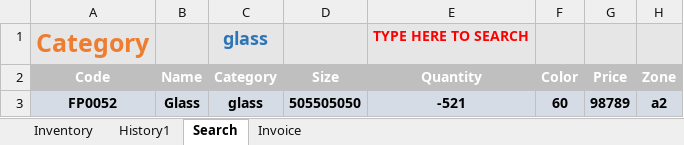
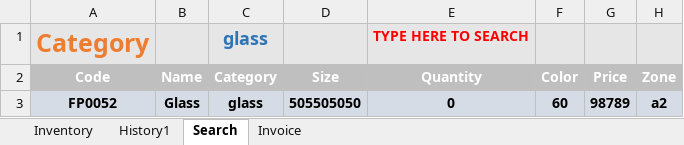
Before and after one commit to FlowerSystem-lb/inventorysystem, an Excel workbook: Inventory.xlsm, sheet Search, drawn as a sheet; only a part is shown; values as stored, in another font and other column widths than the file's, no borders; charts and pictures not drawn; the diff names each change by its address in the sheet, - before the commit and + after, or states it on an @@ line.

```diff
--- a/Inventory.xlsm (sheet Search)
+++ b/Inventory.xlsm (sheet Search)
-E3: -521
+E3: 0
```
Also changed, not shown: sheet History1, sheet Inventory, 2 other files.
